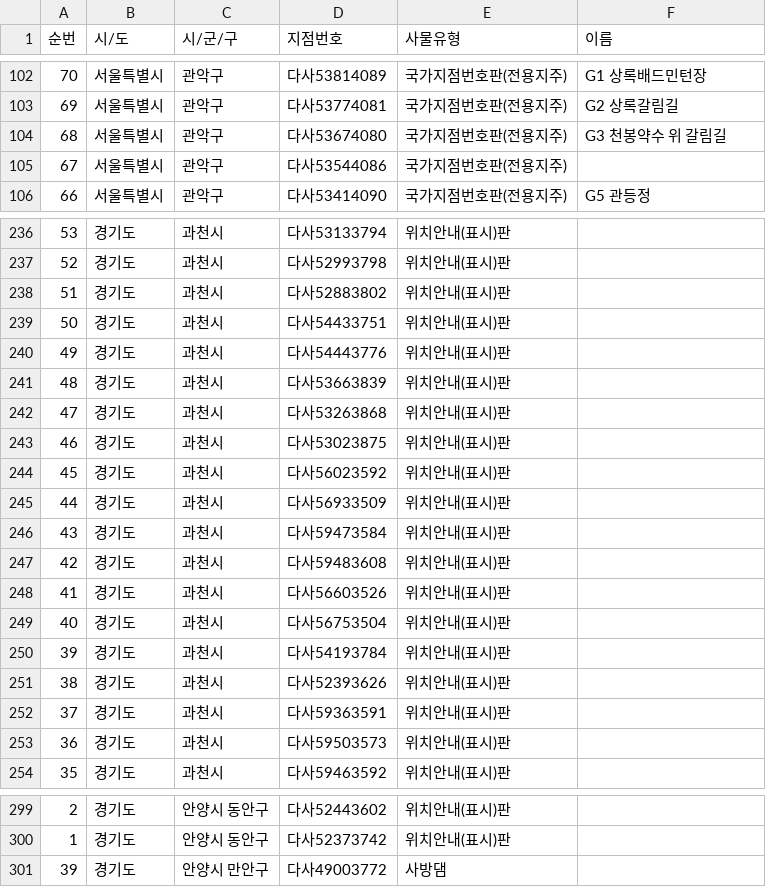
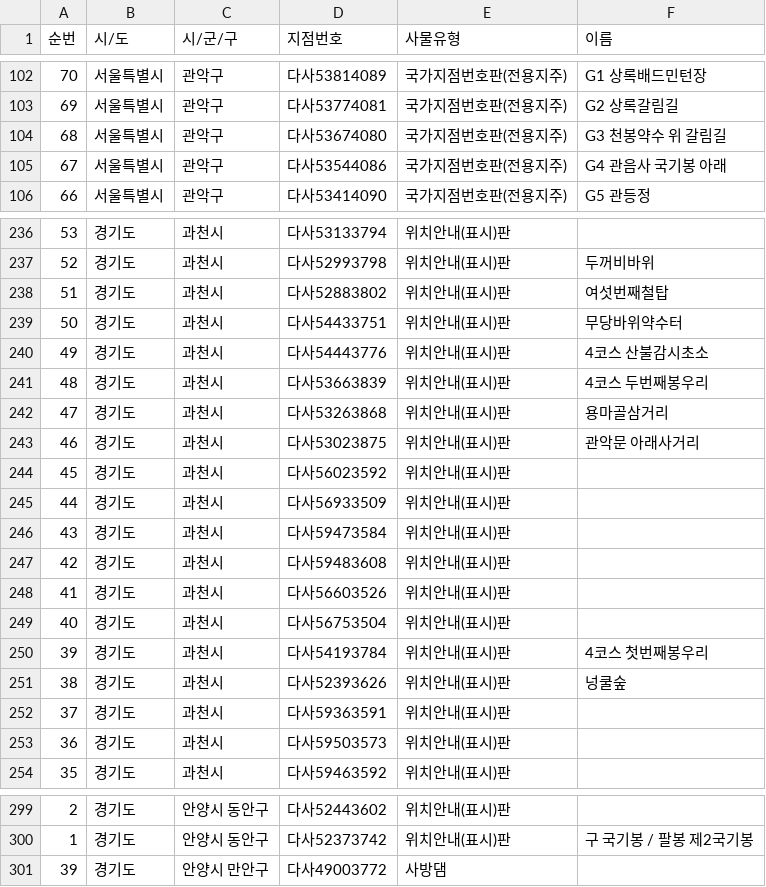
Before and after one commit to ohhara79/oh-trail-map, a TSV file: data/national_points_w_name.tsv, drawn as a sheet; only a part is shown, gaps mark what is left out; the diff covers the shown part only.

```diff
--- a/data/national_points_w_name.tsv
+++ b/data/national_points_w_name.tsv
@@ -104,3 +104,3 @@
 68	서울특별시	관악구	다사53674080	국가지점번호판(전용지주)	G3 천봉약수 위 갈림길
-67	서울특별시	관악구	다사53544086	국가지점번호판(전용지주)
+67	서울특별시	관악구	다사53544086	국가지점번호판(전용지주)	G4 관음사 국기봉 아래
 66	서울특별시	관악구	다사53414090	국가지점번호판(전용지주)	G5 관등정
@@ -236,9 +236,9 @@
 53	경기도	과천시	다사53133794	위치안내(표시)판
-52	경기도	과천시	다사52993798	위치안내(표시)판
-51	경기도	과천시	다사52883802	위치안내(표시)판
-50	경기도	과천시	다사54433751	위치안내(표시)판
-49	경기도	과천시	다사54443776	위치안내(표시)판
-48	경기도	과천시	다사53663839	위치안내(표시)판
-47	경기도	과천시	다사53263868	위치안내(표시)판
-46	경기도	과천시	다사53023875	위치안내(표시)판
+52	경기도	과천시	다사52993798	위치안내(표시)판	두꺼비바위
+51	경기도	과천시	다사52883802	위치안내(표시)판	여섯번째철탑
+50	경기도	과천시	다사54433751	위치안내(표시)판	무당바위약수터
+49	경기도	과천시	다사54443776	위치안내(표시)판	4코스 산불감시초소
+48	경기도	과천시	다사53663839	위치안내(표시)판	4코스 두번째봉우리
+47	경기도	과천시	다사53263868	위치안내(표시)판	용마골삼거리
+46	경기도	과천시	다사53023875	위치안내(표시)판	관악문 아래사거리
 45	경기도	과천시	다사56023592	위치안내(표시)판
@@ -249,4 +249,4 @@
 40	경기도	과천시	다사56753504	위치안내(표시)판
-39	경기도	과천시	다사54193784	위치안내(표시)판
-38	경기도	과천시	다사52393626	위치안내(표시)판
+39	경기도	과천시	다사54193784	위치안내(표시)판	4코스 첫번째봉우리
+38	경기도	과천시	다사52393626	위치안내(표시)판	넝쿨숲
 37	경기도	과천시	다사59363591	위치안내(표시)판
@@ -299,3 +299,3 @@
 2	경기도	안양시 동안구	다사52443602	위치안내(표시)판
-1	경기도	안양시 동안구	다사52373742	위치안내(표시)판
+1	경기도	안양시 동안구	다사52373742	위치안내(표시)판	구 국기봉 / 팔봉 제2국기봉
 39	경기도	안양시 만안구	다사49003772	사방댐
```
Also changed, not shown: 33 edited cells elsewhere in this file, 1 other file.
